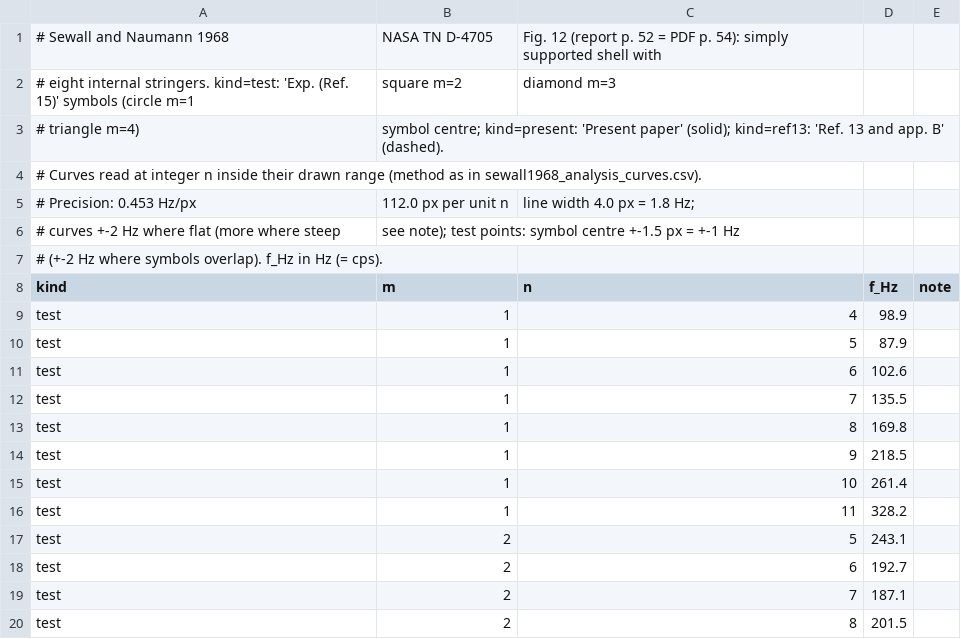
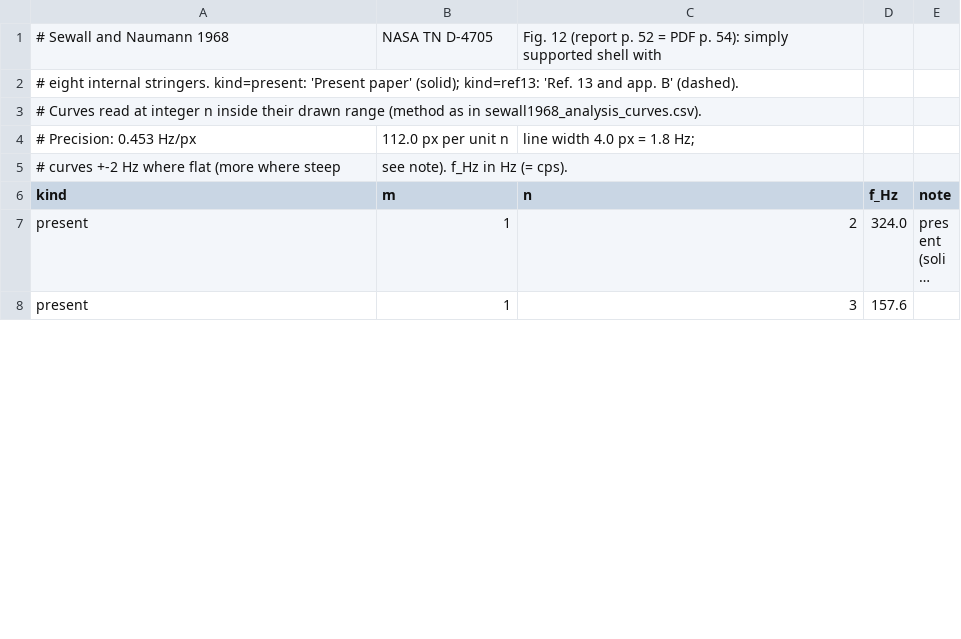
Before and after one commit to saullocastro/bfsccylinder, a CSV file: notebooks/results/sewall1968_fig12_eight_stringers.csv, drawn as a sheet; only a part is shown; the shorter side is filled out with more unchanged rows; long unchanged cells end in …; the diff covers the shown part only.

```diff
--- a/notebooks/results/sewall1968_fig12_eight_stringers.csv
+++ b/notebooks/results/sewall1968_fig12_eight_stringers.csv
@@ -1,20 +1,6 @@
 # Sewall and Naumann 1968, NASA TN D-4705, Fig. 12 (report p. 52 = PDF p. 54): simply supported shell with
-# eight internal stringers. kind=test: 'Exp. (Ref. 15)' symbols (circle m=1, square m=2, diamond m=3,
-# triangle m=4), symbol centre; kind=present: 'Present paper' (solid); kind=ref13: 'Ref. 13 and app. B' (dashed).
+# eight internal stringers. kind=present: 'Present paper' (solid); kind=ref13: 'Ref. 13 and app. B' (dashed).
 # Curves read at integer n inside their drawn range (method as in sewall1968_analysis_curves.csv).
 # Precision: 0.453 Hz/px, 112.0 px per unit n, line width 4.0 px = 1.8 Hz;
-# curves +-2 Hz where flat (more where steep, see note); test points: symbol centre +-1.5 px = +-1 Hz
-# (+-2 Hz where symbols overlap). f_Hz in Hz (= cps).
+# curves +-2 Hz where flat (more where steep, see note). f_Hz in Hz (= cps).
 kind,m,n,f_Hz,note
-test,1,4,98.9,
-test,1,5,87.9,
-test,1,6,102.6,
-test,1,7,135.5,
-test,1,8,169.8,
-test,1,9,218.5,
-test,1,10,261.4,
-test,1,11,328.2,
-test,2,5,243.1,
-test,2,6,192.7,
-test,2,7,187.1,
-test,2,8,201.5,
```
Also changed, not shown: 12 removed rows and 17 edited cells elsewhere in this file, notebooks/results/egle1968_few_stringers.csv, 1 other file.
